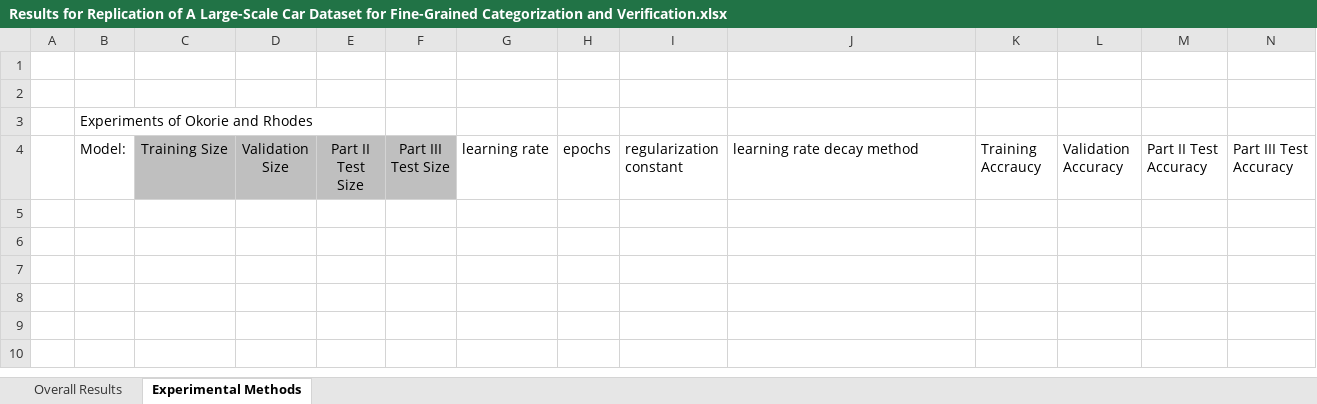
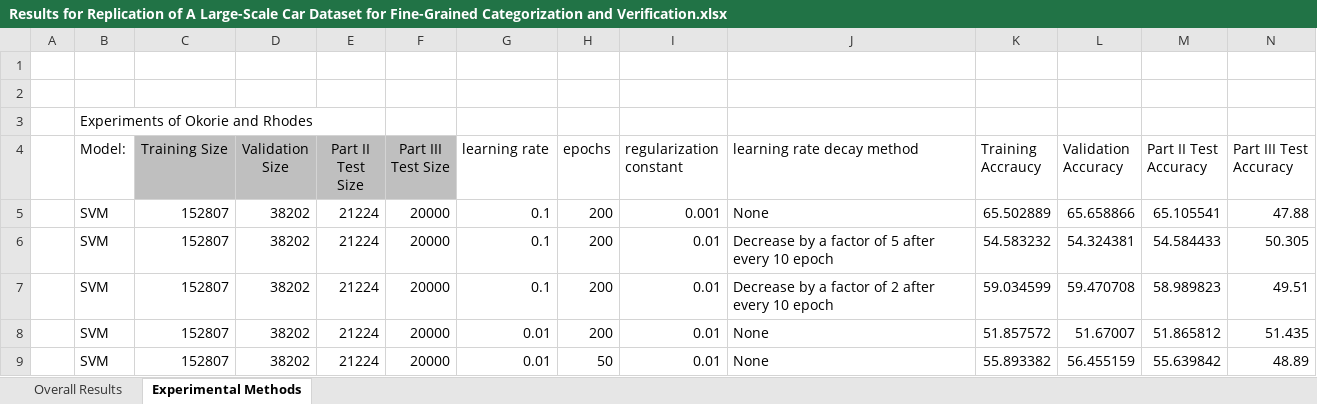
Before and after one commit to Principe92/car_prediction, an Excel workbook: Results for Replication of A Large-Scale Car Dataset for Fine-Grained Categorization and Verification.xlsx, sheet Experimental Methods, drawn as a sheet; values as stored, in another font and other column widths than the file's, no borders; the diff names each change by its address in the sheet, - before the commit and + after, or states it on an @@ line.

```diff
--- a/Results for Replication of A Large-Scale Car Dataset for Fine-Grained Categorization and Verification.xlsx (sheet Experimental Methods)
+++ b/Results for Replication of A Large-Scale Car Dataset for Fine-Grained Categorization and Verification.xlsx (sheet Experimental Methods)
+row 5:  | SVM | 152807 | 38202 | 21224 | 20000 | 0.1 | 200 | 0.001 | None | 65.502889 | 65.658866 | 65.105541 | 47.88
+row 6:  | SVM | 152807 | 38202 | 21224 | 20000 | 0.1 | 200 | 0.01 | Decrease by a factor of 5 after every 10 epoch | 54.583232 | 54.324381 | 54.584433 | 50.305
+row 7:  | SVM | 152807 | 38202 | 21224 | 20000 | 0.1 | 200 | 0.01 | Decrease by a factor of 2 after every 10 epoch | 59.034599 | 59.470708 | 58.989823 | 49.51
+row 8:  | SVM | 152807 | 38202 | 21224 | 20000 | 0.01 | 200 | 0.01 | None | 51.857572 | 51.67007 | 51.865812 | 51.435
+row 9:  | SVM | 152807 | 38202 | 21224 | 20000 | 0.01 | 50 | 0.01 | None | 55.893382 | 56.455159 | 55.639842 | 48.89
```
Also changed, not shown: 15 other files.
